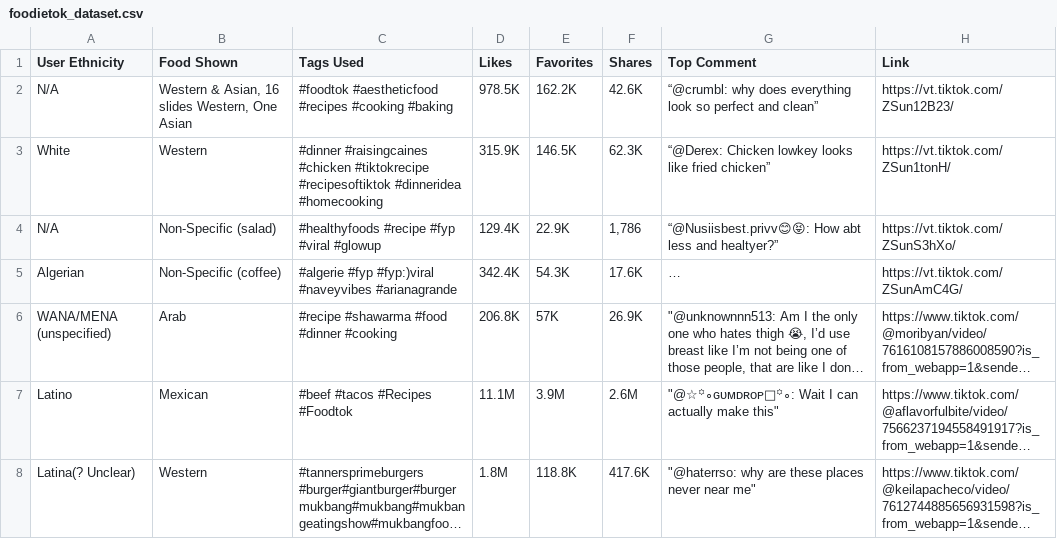
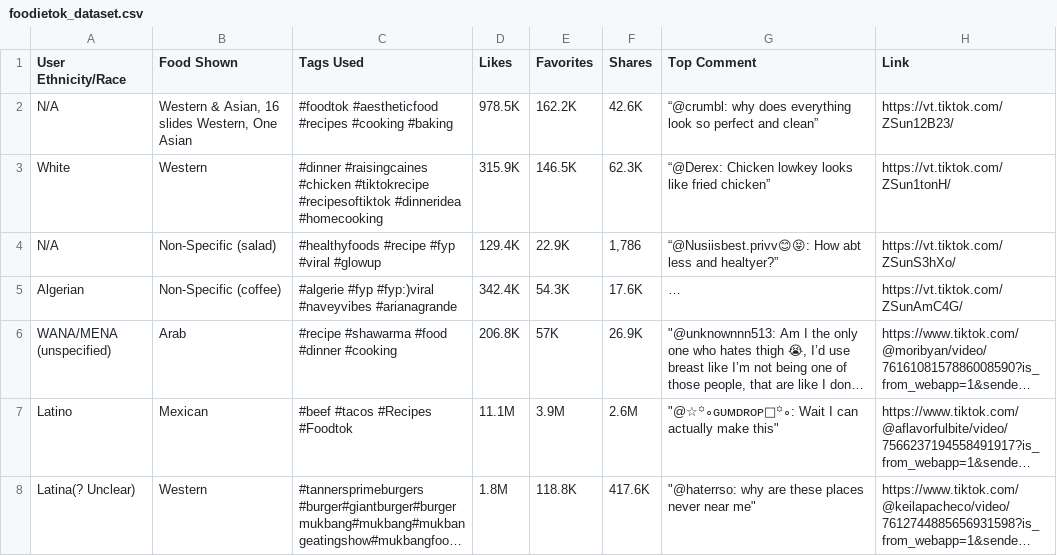
Before and after one commit to CultureAsData-UIUC/is310-spring-2026-group-4, a CSV file: individual-datasets/RanaBouchama/foodietok_dataset.csv, drawn as a sheet; only a part is shown; long unchanged cells end in ….

Commit message:
Add header row to foodietok_dataset.csv
Added header row to foodietok_dataset.csv for clarity.

```diff
--- a/individual-datasets/RanaBouchama/foodietok_dataset.csv
+++ b/individual-datasets/RanaBouchama/foodietok_dataset.csv
@@ -1,2 +1,2 @@
-User Ethnicity,Food Shown,Tags Used,Likes,Favorites,Shares,Top Comment,Link
+User Ethnicity/Race,Food Shown,Tags Used,Likes,Favorites,Shares,Top Comment,Link
 N/A,"Western & Asian, 16 slides Western, One Asian",#foodtok #aestheticfood #recipes #cooking #baking,978.5K,162.2K,42.6K,“@crumbl: why does everything look so perfect and clean”,https://vt.tiktok.com/ZSun12B23/
```
